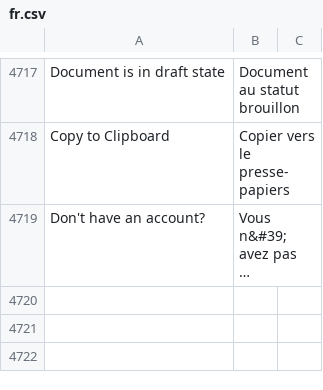
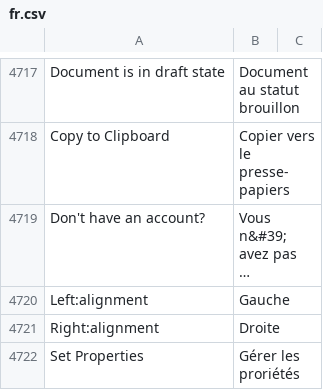
Before and after one commit to hanzoai/frappe, a CSV file: frappe/translations/fr.csv, drawn as a sheet; only a part is shown, gaps mark what is left out; long unchanged cells end in …; the diff names each change by its address in the sheet, - before the commit and + after, or states it on an @@ line.

```diff
--- a/frappe/translations/fr.csv
+++ b/frappe/translations/fr.csv
+row 4720: Left:alignment | Gauche
+row 4721: Right:alignment | Droite
+row 4722: Set Properties | Gérer les proriétés
```
Also changed, not shown: 2 other files.
